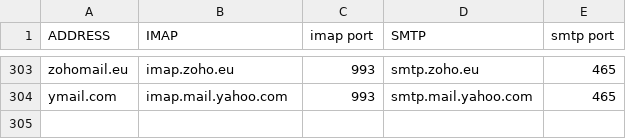
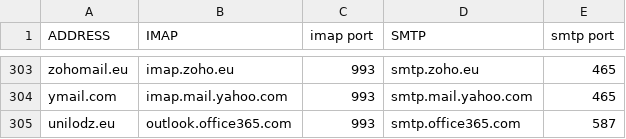
Before and after one commit to archive-of-deleted-repositories/jamesob__mutt-wizard, a CSV file: share/domains.csv, drawn as a sheet; only a part is shown, gaps mark what is left out.

Commit message:
Update domains.csv (#410)

```diff
--- a/share/domains.csv
+++ b/share/domains.csv
@@ -304 +304,2 @@ zohomail.eu,imap.zoho.eu,993,smtp.zoho.eu,465
 ymail.com,imap.mail.yahoo.com,993,smtp.mail.yahoo.com,465
+unilodz.eu,outlook.office365.com,993,smtp.office365.com,587
```
